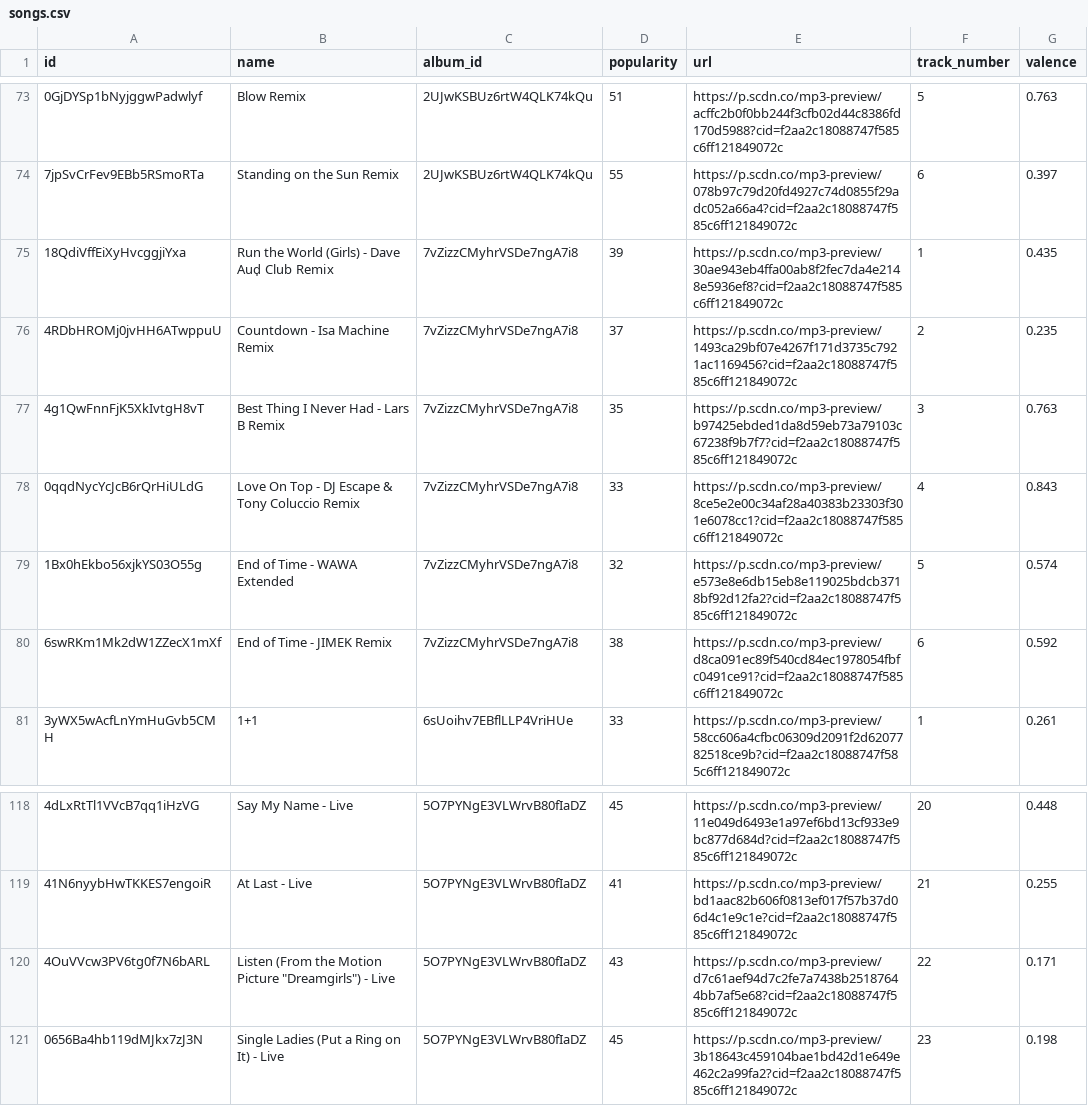
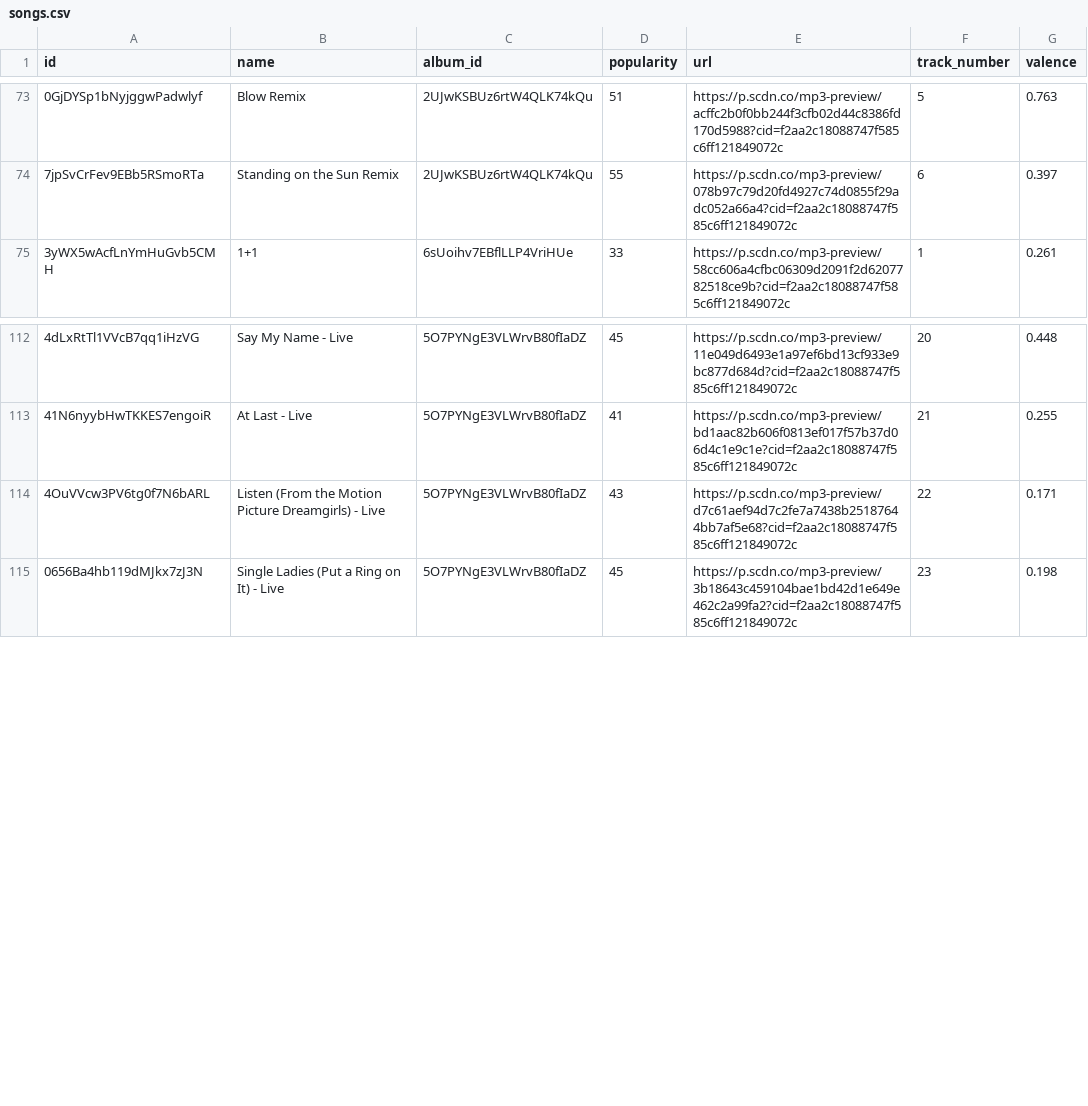
Before and after one commit to EmiliaPaz/EECS647, a CSV file: spotifyAPI/artistsData/Beyonce/songs.csv, drawn as a sheet; only a part is shown, gaps mark what is left out.

```diff
--- a/spotifyAPI/artistsData/Beyonce/songs.csv
+++ b/spotifyAPI/artistsData/Beyonce/songs.csv
@@ -74,8 +74,2 @@ id,name,album_id,popularity,url,track_number,valence
 7jpSvCrFev9EBb5RSmoRTa,Standing on the Sun Remix,2UJwKSBUz6rtW4QLK74kQu,55,https://p.scdn.co/mp3-preview/078b97c79d20fd4927c74d0855f29adc052a66a4?cid=f2aa2c18088747f585c6ff121849072c,6,0.397
-18QdiVffEiXyHvcggjiYxa,Run the World (Girls) - Dave Aud̩ Club Remix,7vZizzCMyhrVSDe7ngA7i8,39,https://p.scdn.co/mp3-preview/30ae943eb4ffa00ab8f2fec7da4e2148e5936ef8?cid=f2aa2c18088747f585c6ff121849072c,1,0.435
-4RDbHROMj0jvHH6ATwppuU,Countdown - Isa Machine Remix,7vZizzCMyhrVSDe7ngA7i8,37,https://p.scdn.co/mp3-preview/1493ca29bf07e4267f171d3735c7921ac1169456?cid=f2aa2c18088747f585c6ff121849072c,2,0.235
-4g1QwFnnFjK5XkIvtgH8vT,Best Thing I Never Had - Lars B Remix,7vZizzCMyhrVSDe7ngA7i8,35,https://p.scdn.co/mp3-preview/b97425ebded1da8d59eb73a79103c67238f9b7f7?cid=f2aa2c18088747f585c6ff121849072c,3,0.763
-0qqdNycYcJcB6rQrHiULdG,Love On Top - DJ Escape & Tony Coluccio Remix,7vZizzCMyhrVSDe7ngA7i8,33,https://p.scdn.co/mp3-preview/8ce5e2e00c34af28a40383b23303f301e6078cc1?cid=f2aa2c18088747f585c6ff121849072c,4,0.843
-1Bx0hEkbo56xjkYS03O55g,End of Time - WAWA Extended,7vZizzCMyhrVSDe7ngA7i8,32,https://p.scdn.co/mp3-preview/e573e8e6db15eb8e119025bdcb3718bf92d12fa2?cid=f2aa2c18088747f585c6ff121849072c,5,0.574
-6swRKm1Mk2dW1ZZecX1mXf,End of Time - JIMEK Remix,7vZizzCMyhrVSDe7ngA7i8,38,https://p.scdn.co/mp3-preview/d8ca091ec89f540cd84ec1978054fbfc0491ce91?cid=f2aa2c18088747f585c6ff121849072c,6,0.592
 3yWX5wAcfLnYmHuGvb5CMH,1+1,6sUoihv7EBflLLP4VriHUe,33,https://p.scdn.co/mp3-preview/58cc606a4cfbc06309d2091f2d6207782518ce9b?cid=f2aa2c18088747f585c6ff121849072c,1,0.261
@@ -119,3 +113,3 @@ id,name,album_id,popularity,url,track_number,valence
 41N6nyybHwTKKES7engoiR,At Last - Live,5O7PYNgE3VLWrvB80fIaDZ,41,https://p.scdn.co/mp3-preview/bd1aac82b606f0813ef017f57b37d06d4c1e9c1e?cid=f2aa2c18088747f585c6ff121849072c,21,0.255
-4OuVVcw3PV6tg0f7N6bARL,"Listen (From the Motion Picture ""Dreamgirls"") - Live",5O7PYNgE3VLWrvB80fIaDZ,43,https://p.scdn.co/mp3-preview/d7c61aef94d7c2fe7a7438b25187644bb7af5e68?cid=f2aa2c18088747f585c6ff121849072c,22,0.171
+4OuVVcw3PV6tg0f7N6bARL,Listen (From the Motion Picture Dreamgirls) - Live,5O7PYNgE3VLWrvB80fIaDZ,43,https://p.scdn.co/mp3-preview/d7c61aef94d7c2fe7a7438b25187644bb7af5e68?cid=f2aa2c18088747f585c6ff121849072c,22,0.171
 0656Ba4hb119dMJkx7zJ3N,Single Ladies (Put a Ring on It) - Live,5O7PYNgE3VLWrvB80fIaDZ,45,https://p.scdn.co/mp3-preview/3b18643c459104bae1bd42d1e649e462c2a99fa2?cid=f2aa2c18088747f585c6ff121849072c,23,0.198
```
Also changed, not shown: spotifyAPI/artistsData/Beyonce/artistsongs.csv, spotifyAPI/artistsData/Metallica/artistalbums.csv, 19 other files.
